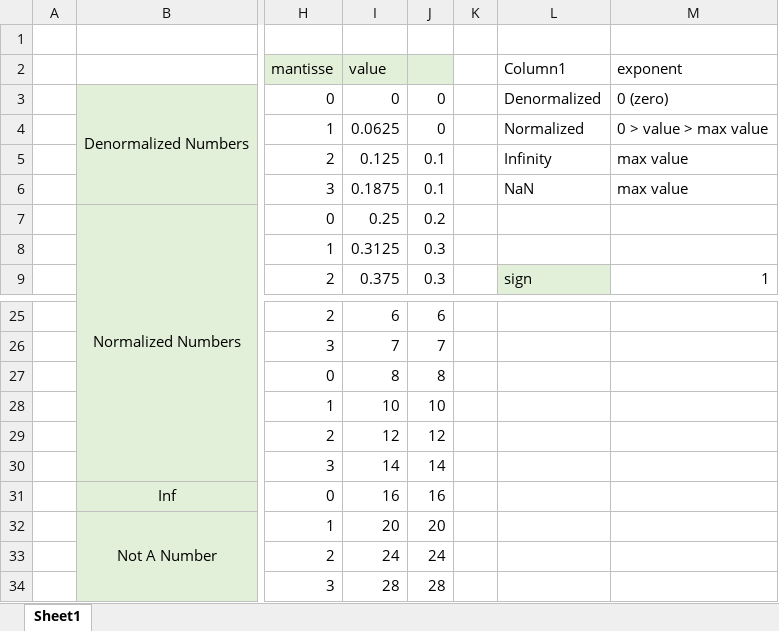
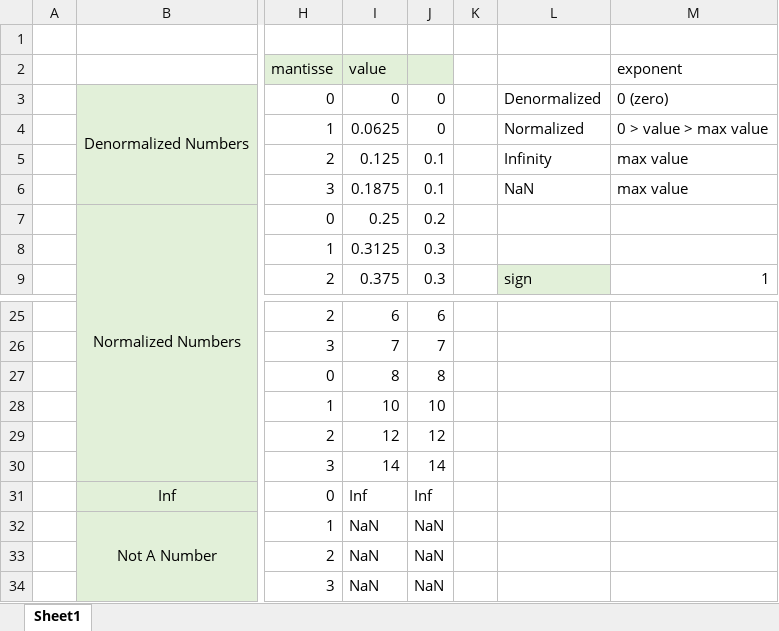
Before and after one commit to ebaudet/printf, an Excel workbook: Encodage des Float.xlsx, sheet Sheet1, drawn as a sheet; only a part is shown, gaps mark what is left out; values as stored, in another font and other column widths than the file's, no borders; table styles not drawn; the diff names each change by its address in the sheet, - before the commit and + after, or states it on an @@ line.

Commit message:
float encodes

```diff
--- a/Encodage des Float.xlsx (sheet Sheet1)
+++ b/Encodage des Float.xlsx (sheet Sheet1)
-L2: Column1
+L2: (empty)
-I31: 16
+I31: Inf
-J31: 16
+J31: Inf
-I32: 20
+I32: NaN
-J32: 20
+J32: NaN
-I33: 24
+I33: NaN
-J33: 24
+J33: NaN
-I34: 28
+I34: NaN
-J34: 28
+J34: NaN
```
